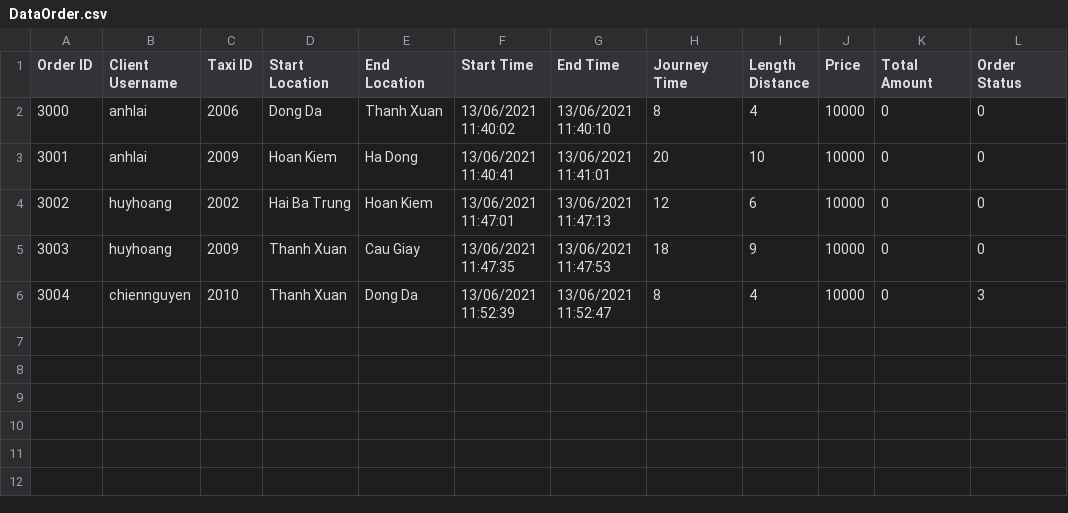
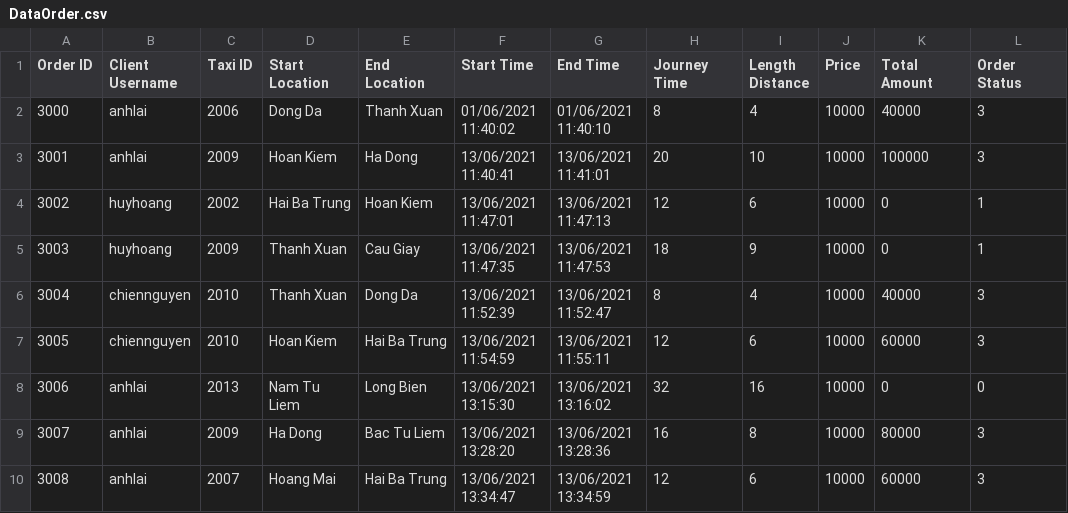
Before and after one commit to phuonganh1992/CG_02_JavaCore, a CSV file: Module2_CaseStudy/CaseStudy/out/production/CaseStudy/file/DataOrder.csv, drawn as a sheet.

```diff
--- a/Module2_CaseStudy/CaseStudy/out/production/CaseStudy/file/DataOrder.csv
+++ b/Module2_CaseStudy/CaseStudy/out/production/CaseStudy/file/DataOrder.csv
@@ -1,6 +1,10 @@
 Order ID,Client Username,Taxi ID,Start Location,End Location,Start Time,End Time,Journey Time,Length Distance,Price,Total Amount,Order Status
-3000,anhlai,2006,Dong Da,Thanh Xuan,13/06/2021 11:40:02,13/06/2021 11:40:10,8,4,10000,0,0
-3001,anhlai,2009,Hoan Kiem,Ha Dong,13/06/2021 11:40:41,13/06/2021 11:41:01,20,10,10000,0,0
-3002,huyhoang,2002,Hai Ba Trung,Hoan Kiem,13/06/2021 11:47:01,13/06/2021 11:47:13,12,6,10000,0,0
-3003,huyhoang,2009,Thanh Xuan,Cau Giay,13/06/2021 11:47:35,13/06/2021 11:47:53,18,9,10000,0,0
-3004,chiennguyen,2010,Thanh Xuan,Dong Da,13/06/2021 11:52:39,13/06/2021 11:52:47,8,4,10000,0,3
+3000,anhlai,2006,Dong Da,Thanh Xuan,01/06/2021 11:40:02,01/06/2021 11:40:10,8,4,10000,40000,3
+3001,anhlai,2009,Hoan Kiem,Ha Dong,13/06/2021 11:40:41,13/06/2021 11:41:01,20,10,10000,100000,3
+3002,huyhoang,2002,Hai Ba Trung,Hoan Kiem,13/06/2021 11:47:01,13/06/2021 11:47:13,12,6,10000,0,1
+3003,huyhoang,2009,Thanh Xuan,Cau Giay,13/06/2021 11:47:35,13/06/2021 11:47:53,18,9,10000,0,1
+3004,chiennguyen,2010,Thanh Xuan,Dong Da,13/06/2021 11:52:39,13/06/2021 11:52:47,8,4,10000,40000,3
+3005,chiennguyen,2010,Hoan Kiem,Hai Ba Trung,13/06/2021 11:54:59,13/06/2021 11:55:11,12,6,10000,60000,3
+3006,anhlai,2013,Nam Tu Liem,Long Bien,13/06/2021 13:15:30,13/06/2021 13:16:02,32,16,10000,0,0
+3007,anhlai,2009,Ha Dong,Bac Tu Liem,13/06/2021 13:28:20,13/06/2021 13:28:36,16,8,10000,80000,3
+3008,anhlai,2007,Hoang Mai,Hai Ba Trung,13/06/2021 13:34:47,13/06/2021 13:34:59,12,6,10000,60000,3
```
Also changed, not shown: Module2_CaseStudy/CaseStudy/src/file/DataOrder.csv, 15 other files.
